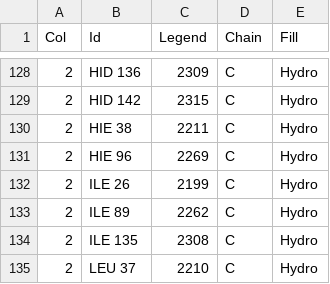
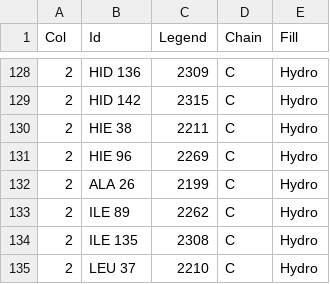
Before and after one commit to Gimba/InteractionDrawing, a CSV file: data/M2199A_7A/1iqd_interactions_control.csv, drawn as a sheet; only a part is shown, gaps mark what is left out.

Commit message:
added missing residues to M2199A control file

```diff
--- a/data/M2199A_7A/1iqd_interactions_control.csv
+++ b/data/M2199A_7A/1iqd_interactions_control.csv
@@ -131,3 +131,3 @@ Col,Id,Legend,Chain,Fill
 2,HIE  96,2269,C,Hydro
-2,ILE  26,2199,C,Hydro
+2,ALA  26,2199,C,Hydro
 2,ILE  89,2262,C,Hydro
```
